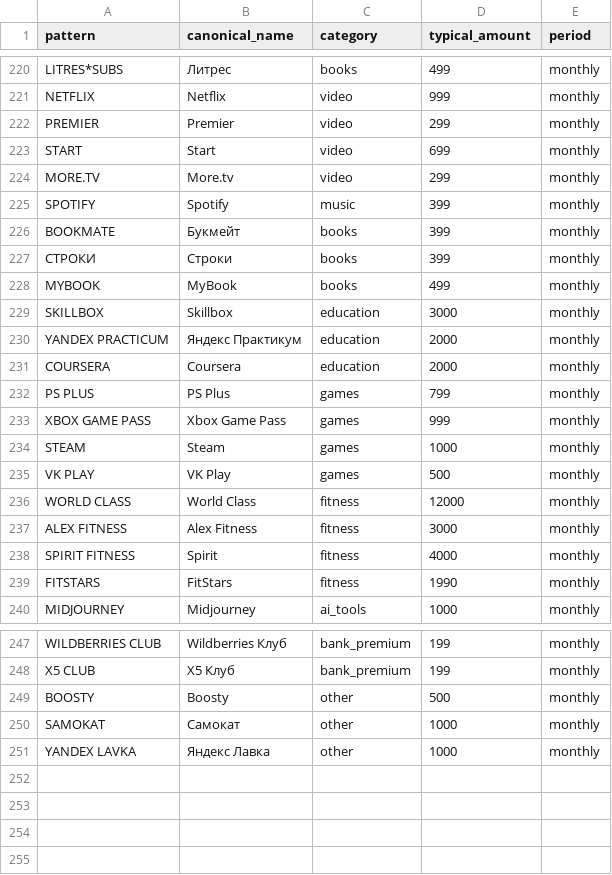
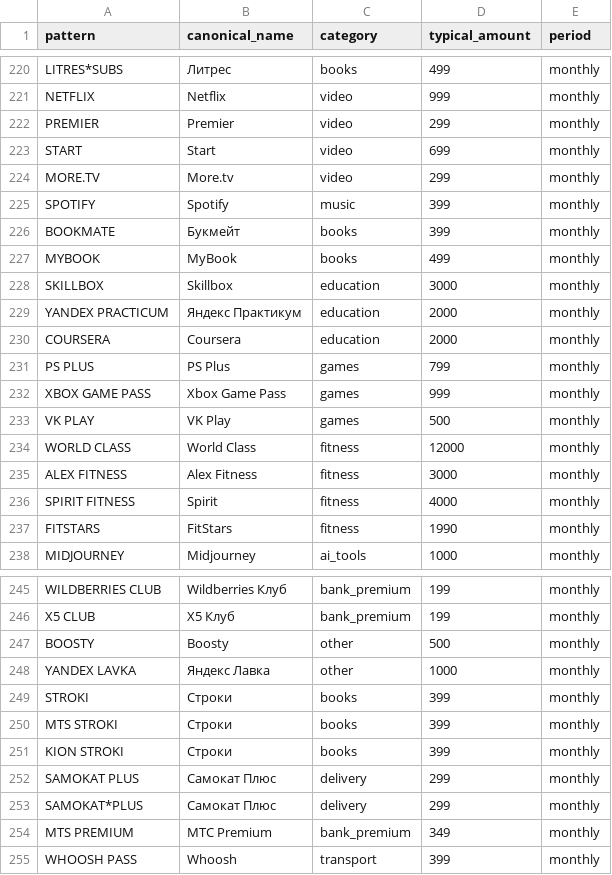
Before and after one commit to Nik456n/TehnoVibe---4, a CSV file: data/merchants.csv, drawn as a sheet; only a part is shown, gaps mark what is left out.

Commit message:
исправлен словарь мерчантов 2

```diff
--- a/data/merchants.csv
+++ b/data/merchants.csv
@@ -226,3 +226,2 @@ SPOTIFY,Spotify,music,399,monthly
 BOOKMATE,Букмейт,books,399,monthly
-СТРОКИ,Строки,books,399,monthly
 MYBOOK,MyBook,books,499,monthly
@@ -233,3 +232,2 @@ PS PLUS,PS Plus,games,799,monthly
 XBOX GAME PASS,Xbox Game Pass,games,999,monthly
-STEAM,Steam,games,1000,monthly
 VK PLAY,VK Play,games,500,monthly
@@ -249,3 +247,9 @@ X5 CLUB,X5 Клуб,bank_premium,199,monthly
 BOOSTY,Boosty,other,500,monthly
-SAMOKAT,Самокат,other,1000,monthly
 YANDEX LAVKA,Яндекс Лавка,other,1000,monthly
+STROKI,Строки,books,399,monthly
+MTS STROKI,Строки,books,399,monthly
+KION STROKI,Строки,books,399,monthly
+SAMOKAT PLUS,Самокат Плюс,delivery,299,monthly
+SAMOKAT*PLUS,Самокат Плюс,delivery,299,monthly
+MTS PREMIUM,МТС Premium,bank_premium,349,monthly
+WHOOSH PASS,Whoosh,transport,399,monthly
```
